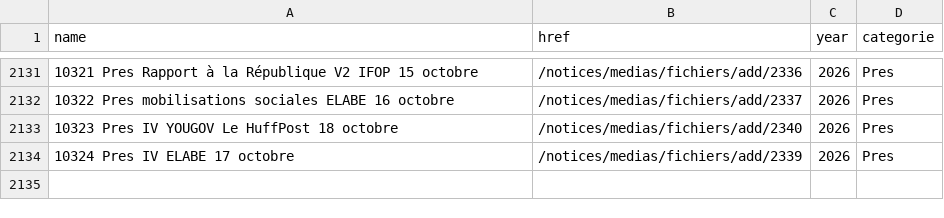
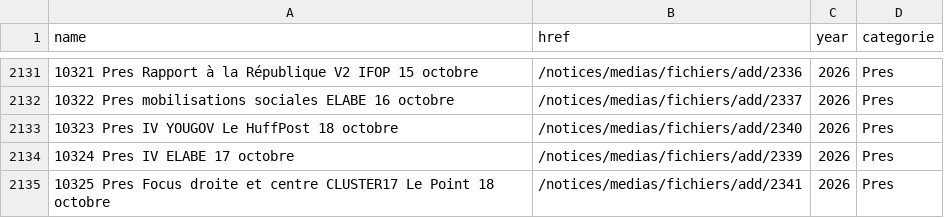
Before and after one commit to MieuxVoter/sondages-commission-index, a CSV file: base.csv, drawn as a sheet; only a part is shown, gaps mark what is left out; the diff names each change by its address in the sheet, - before the commit and + after, or states it on an @@ line.

```diff
--- a/base.csv
+++ b/base.csv
+row 2135: 10325 Pres Focus droite et centre CLUSTER17 Le Point 18 octobre | /notices/medias/fichiers/add/2341 | 2026 | Pres
```
Also changed, not shown: files.csv, 2 other files.
